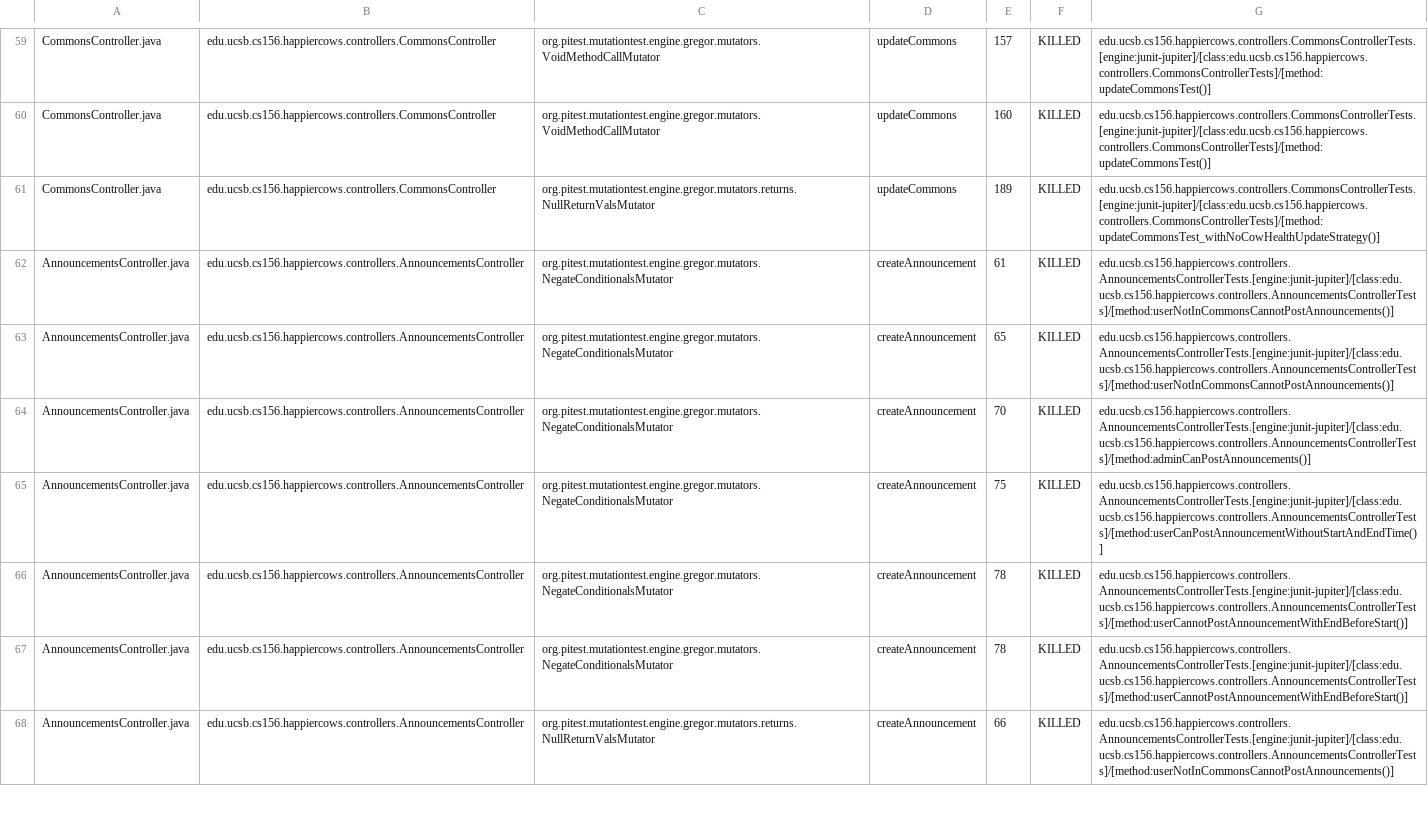
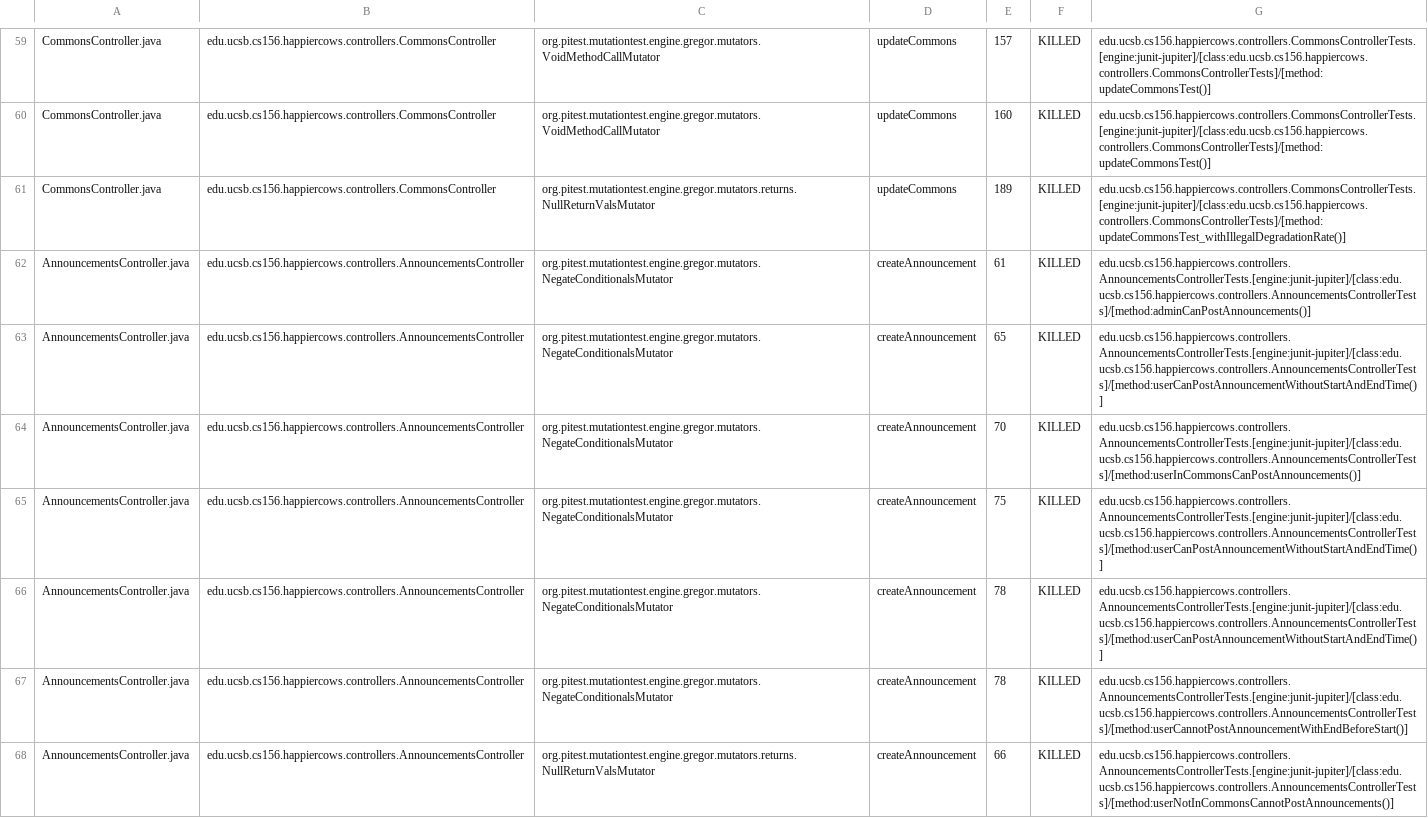
Before and after one commit to ucsb-cs156-f24/proj-happycows-f24-09, a CSV file: prs/53/pitest/mutations.csv, drawn as a sheet; only a part is shown, gaps mark what is left out; the diff covers the shown part only.

Commit message:
Deploying to gh-pages from @ ucsb-cs156-f24/proj-happycows-f24-09@75d6d081ee30a5240db11f4181632c07eac49563 🚀

```diff
--- a/prs/53/pitest/mutations.csv
+++ b/prs/53/pitest/mutations.csv
@@ -60,8 +60,8 @@ CommonsController.java,edu.ucsb.cs156.happiercows.controllers.CommonsController,
 CommonsController.java,edu.ucsb.cs156.happiercows.controllers.CommonsController,org.pitest.mutationtest.engine.gregor.mutators.VoidMethodCallMutator,updateCommons,160,KILLED,edu.ucsb.cs156.happiercows.controllers.CommonsControllerTests.[engine:junit-jupiter]/[class:edu.ucsb.cs156.happiercows.controllers.CommonsControllerTests]/[method:updateCommonsTest()]
-CommonsController.java,edu.ucsb.cs156.happiercows.controllers.CommonsController,org.pitest.mutationtest.engine.gregor.mutators.returns.NullReturnValsMutator,updateCommons,189,KILLED,edu.ucsb.cs156.happiercows.controllers.CommonsControllerTests.[engine:junit-jupiter]/[class:edu.ucsb.cs156.happiercows.controllers.CommonsControllerTests]/[method:updateCommonsTest_withNoCowHealthUpdateStrategy()]
-AnnouncementsController.java,edu.ucsb.cs156.happiercows.controllers.AnnouncementsController,org.pitest.mutationtest.engine.gregor.mutators.NegateConditionalsMutator,createAnnouncement,61,KILLED,edu.ucsb.cs156.happiercows.controllers.AnnouncementsControllerTests.[engine:junit-jupiter]/[class:edu.ucsb.cs156.happiercows.controllers.AnnouncementsControllerTests]/[method:userNotInCommonsCannotPostAnnouncements()]
-AnnouncementsController.java,edu.ucsb.cs156.happiercows.controllers.AnnouncementsController,org.pitest.mutationtest.engine.gregor.mutators.NegateConditionalsMutator,createAnnouncement,65,KILLED,edu.ucsb.cs156.happiercows.controllers.AnnouncementsControllerTests.[engine:junit-jupiter]/[class:edu.ucsb.cs156.happiercows.controllers.AnnouncementsControllerTests]/[method:userNotInCommonsCannotPostAnnouncements()]
-AnnouncementsController.java,edu.ucsb.cs156.happiercows.controllers.AnnouncementsController,org.pitest.mutationtest.engine.gregor.mutators.NegateConditionalsMutator,createAnnouncement,70,KILLED,edu.ucsb.cs156.happiercows.controllers.AnnouncementsControllerTests.[engine:junit-jupiter]/[class:edu.ucsb.cs156.happiercows.controllers.AnnouncementsControllerTests]/[method:adminCanPostAnnouncements()]
+CommonsController.java,edu.ucsb.cs156.happiercows.controllers.CommonsController,org.pitest.mutationtest.engine.gregor.mutators.returns.NullReturnValsMutator,updateCommons,189,KILLED,edu.ucsb.cs156.happiercows.controllers.CommonsControllerTests.[engine:junit-jupiter]/[class:edu.ucsb.cs156.happiercows.controllers.CommonsControllerTests]/[method:updateCommonsTest_withIllegalDegradationRate()]
+AnnouncementsController.java,edu.ucsb.cs156.happiercows.controllers.AnnouncementsController,org.pitest.mutationtest.engine.gregor.mutators.NegateConditionalsMutator,createAnnouncement,61,KILLED,edu.ucsb.cs156.happiercows.controllers.AnnouncementsControllerTests.[engine:junit-jupiter]/[class:edu.ucsb.cs156.happiercows.controllers.AnnouncementsControllerTests]/[method:adminCanPostAnnouncements()]
+AnnouncementsController.java,edu.ucsb.cs156.happiercows.controllers.AnnouncementsController,org.pitest.mutationtest.engine.gregor.mutators.NegateConditionalsMutator,createAnnouncement,65,KILLED,edu.ucsb.cs156.happiercows.controllers.AnnouncementsControllerTests.[engine:junit-jupiter]/[class:edu.ucsb.cs156.happiercows.controllers.AnnouncementsControllerTests]/[method:userCanPostAnnouncementWithoutStartAndEndTime()]
+AnnouncementsController.java,edu.ucsb.cs156.happiercows.controllers.AnnouncementsController,org.pitest.mutationtest.engine.gregor.mutators.NegateConditionalsMutator,createAnnouncement,70,KILLED,edu.ucsb.cs156.happiercows.controllers.AnnouncementsControllerTests.[engine:junit-jupiter]/[class:edu.ucsb.cs156.happiercows.controllers.AnnouncementsControllerTests]/[method:userInCommonsCanPostAnnouncements()]
 AnnouncementsController.java,edu.ucsb.cs156.happiercows.controllers.AnnouncementsController,org.pitest.mutationtest.engine.gregor.mutators.NegateConditionalsMutator,createAnnouncement,75,KILLED,edu.ucsb.cs156.happiercows.controllers.AnnouncementsControllerTests.[engine:junit-jupiter]/[class:edu.ucsb.cs156.happiercows.controllers.AnnouncementsControllerTests]/[method:userCanPostAnnouncementWithoutStartAndEndTime()]
-AnnouncementsController.java,edu.ucsb.cs156.happiercows.controllers.AnnouncementsController,org.pitest.mutationtest.engine.gregor.mutators.NegateConditionalsMutator,createAnnouncement,78,KILLED,edu.ucsb.cs156.happiercows.controllers.AnnouncementsControllerTests.[engine:junit-jupiter]/[class:edu.ucsb.cs156.happiercows.controllers.AnnouncementsControllerTests]/[method:userCannotPostAnnouncementWithEndBeforeStart()]
+AnnouncementsController.java,edu.ucsb.cs156.happiercows.controllers.AnnouncementsController,org.pitest.mutationtest.engine.gregor.mutators.NegateConditionalsMutator,createAnnouncement,78,KILLED,edu.ucsb.cs156.happiercows.controllers.AnnouncementsControllerTests.[engine:junit-jupiter]/[class:edu.ucsb.cs156.happiercows.controllers.AnnouncementsControllerTests]/[method:userCanPostAnnouncementWithoutStartAndEndTime()]
 AnnouncementsController.java,edu.ucsb.cs156.happiercows.controllers.AnnouncementsController,org.pitest.mutationtest.engine.gregor.mutators.NegateConditionalsMutator,createAnnouncement,78,KILLED,edu.ucsb.cs156.happiercows.controllers.AnnouncementsControllerTests.[engine:junit-jupiter]/[class:edu.ucsb.cs156.happiercows.controllers.AnnouncementsControllerTests]/[method:userCannotPostAnnouncementWithEndBeforeStart()]
```
Also changed, not shown: 46 edited cells elsewhere in this file, 51 other files.
